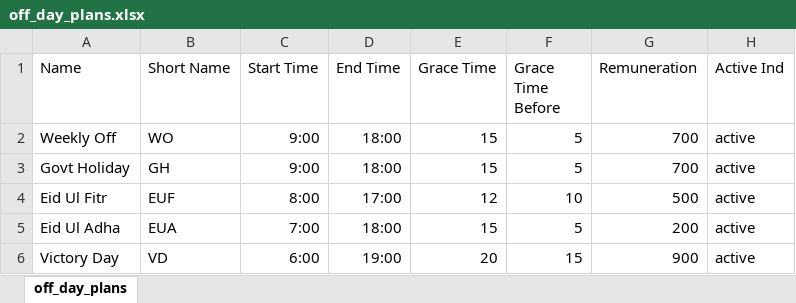
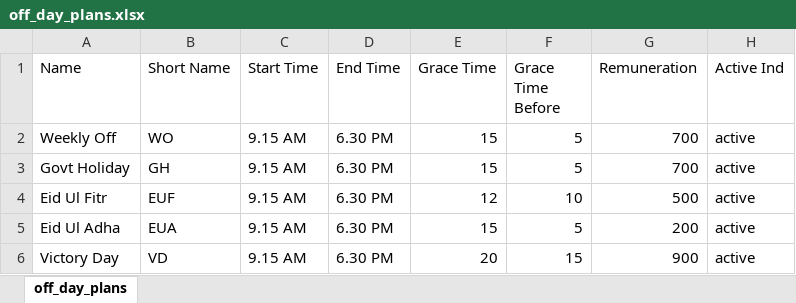
Before and after one commit to innovity-Technologies-Inc/hris, an Excel workbook: public/assets/excel/off_day_plans.xlsx, sheet off_day_plans, drawn as a sheet; values as stored, in another font and other column widths than the file's, no borders; the diff names each change by its address in the sheet, - before the commit and + after, or states it on an @@ line.

```diff
--- a/public/assets/excel/off_day_plans.xlsx (sheet off_day_plans)
+++ b/public/assets/excel/off_day_plans.xlsx (sheet off_day_plans)
-C2:C3 (Start Time): 9:00
+C2:C3 (Start Time): 9.15 AM
-D2:D3 (End Time): 18:00
+D2:D3 (End Time): 6.30 PM
-C4 (Start Time): 8:00
+C4 (Start Time): 9.15 AM
-D4 (End Time): 17:00
+D4 (End Time): 6.30 PM
-C5 (Start Time): 7:00
+C5 (Start Time): 9.15 AM
-D5 (End Time): 18:00
+D5 (End Time): 6.30 PM
-C6 (Start Time): 6:00
+C6 (Start Time): 9.15 AM
-D6 (End Time): 19:00
+D6 (End Time): 6.30 PM
```
Also changed, not shown: public/assets/excel/ot_plans.xlsx, public/assets/excel/shift_plans.xlsx, 5 other files.
